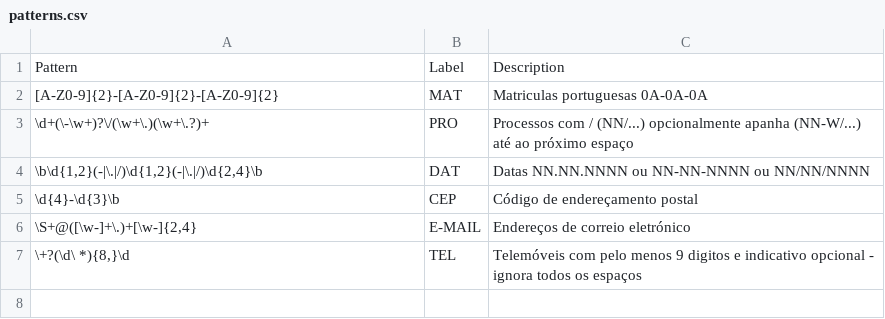
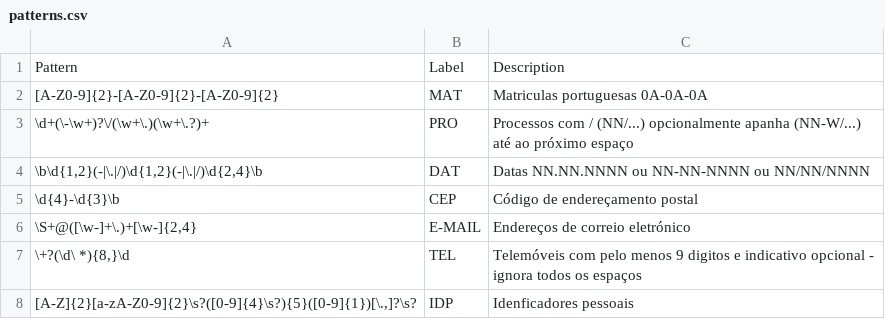
Before and after one commit to stjiris/anonimizador, a CSV file: patterns.csv, drawn as a sheet; the diff names each change by its address in the sheet, - before the commit and + after, or states it on an @@ line.

Commit message:
Added pattern for IBAN

```diff
--- a/patterns.csv
+++ b/patterns.csv
+row 8: [A-Z]{2}[a-zA-Z0-9]{2}\s?([0-9]{4}\s?){5}([0-9]{1})[\.,]?\s? | IDP | Idenficadores pessoais
```
